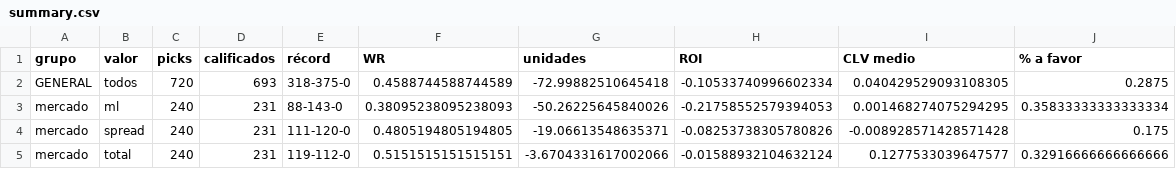
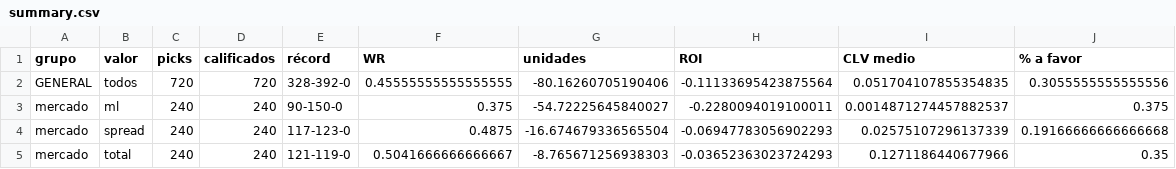
Before and after one commit to DaveBarracuda/nba-quant, a CSV file: ledger/github/summary.csv, drawn as a sheet; only a part is shown; the diff covers the shown part only.

```diff
--- a/ledger/github/summary.csv
+++ b/ledger/github/summary.csv
@@ -1,5 +1,5 @@
 grupo,valor,picks,calificados,récord,WR,unidades,ROI,CLV medio,% a favor
-GENERAL,todos,720,693,318-375-0,0.4588744588744589,-72.99882510645418,-0.10533740996602334,0.040429529093108305,0.2875
-mercado,ml,240,231,88-143-0,0.38095238095238093,-50.26225645840026,-0.21758552579394053,0.001468274075294295,0.35833333333333334
-mercado,spread,240,231,111-120-0,0.4805194805194805,-19.06613548635371,-0.08253738305780826,-0.008928571428571428,0.175
-mercado,total,240,231,119-112-0,0.5151515151515151,-3.6704331617002066,-0.01588932104632124,0.1277533039647577,0.32916666666666666
+GENERAL,todos,720,720,328-392-0,0.45555555555555555,-80.16260705190406,-0.11133695423875564,0.051704107855354835,0.3055555555555556
+mercado,ml,240,240,90-150-0,0.375,-54.72225645840027,-0.2280094019100011,0.0014871274457882537,0.375
+mercado,spread,240,240,117-123-0,0.4875,-16.674679336565504,-0.06947783056902293,0.02575107296137339,0.19166666666666668
+mercado,total,240,240,121-119-0,0.5041666666666667,-8.765671256938303,-0.03652363023724293,0.1271186440677966,0.35
```
Also changed, not shown: 112 edited cells elsewhere in this file, ledger/github/picks.csv, 1 other file.
